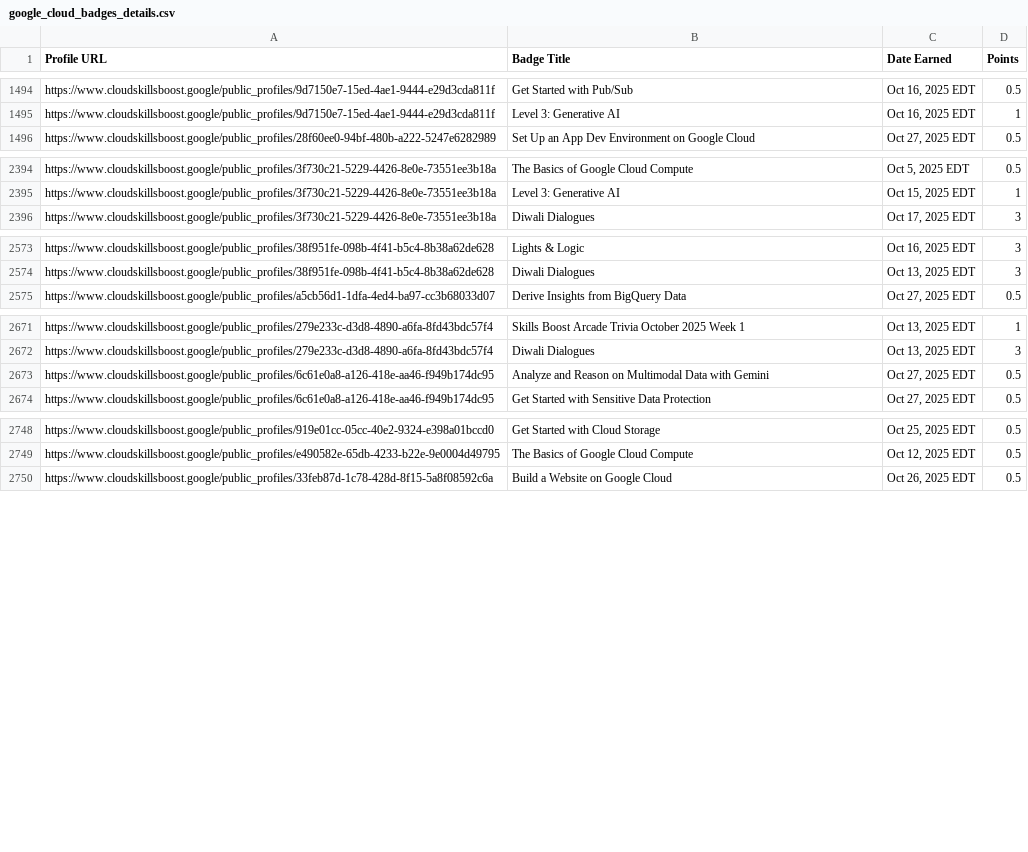
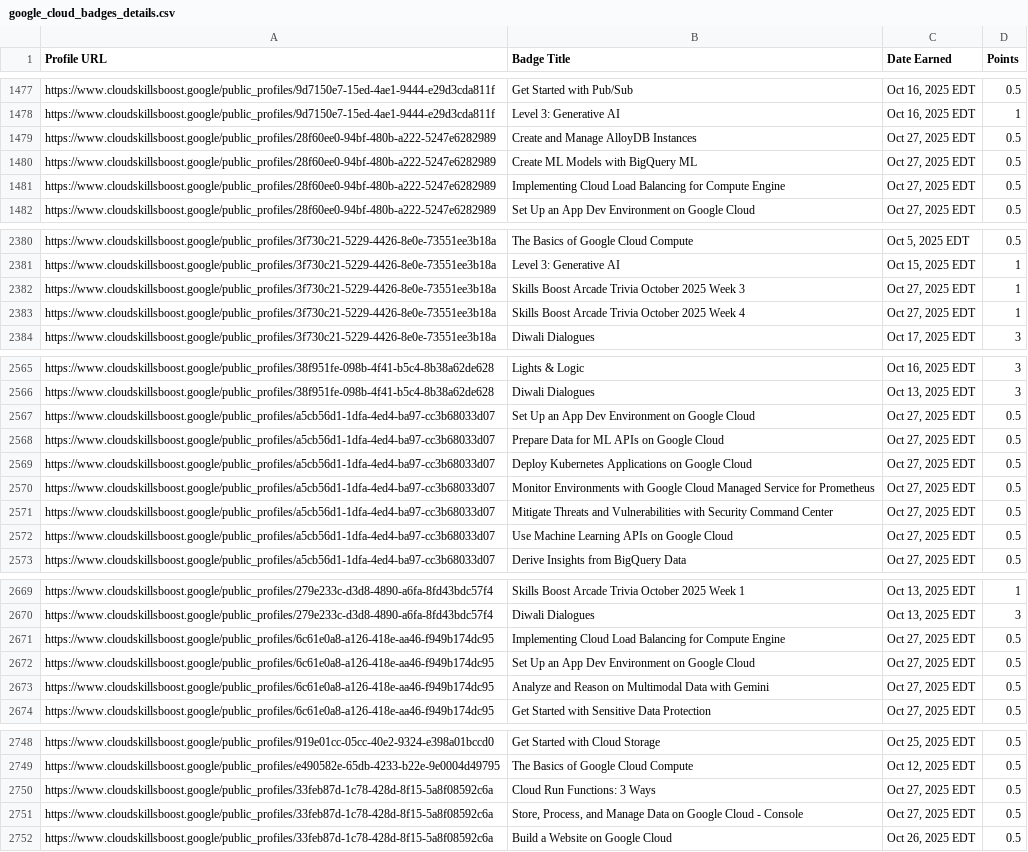
Before and after one commit to mohitsharmas97/leaderboard_gdg, a CSV file: google_cloud_badges_details.csv, drawn as a sheet; only a part is shown, gaps mark what is left out; the diff covers the shown part only; the diff names each change by its address in the sheet, - before the commit and + after, or states it on an @@ line.

```diff
--- a/google_cloud_badges_details.csv
+++ b/google_cloud_badges_details.csv
+row 1479: https://www.cloudskillsboost.google/public_profiles/28f60ee0-94bf-480b-a222-5247e6282989 | Create and Manage AlloyDB Instances | Oct 27, 2025 EDT | 0.5
+row 1480: https://www.cloudskillsboost.google/public_profiles/28f60ee0-94bf-480b-a222-5247e6282989 | Create ML Models with BigQuery ML | Oct 27, 2025 EDT | 0.5
+row 1481: https://www.cloudskillsboost.google/public_profiles/28f60ee0-94bf-480b-a222-5247e6282989 | Implementing Cloud Load Balancing for Compute Engine | Oct 27, 2025 EDT | 0.5
+row 2382: https://www.cloudskillsboost.google/public_profiles/3f730c21-5229-4426-8e0e-73551ee3b18a | Skills Boost Arcade Trivia October 2025 Week 3 | Oct 27, 2025 EDT | 1
+row 2383: https://www.cloudskillsboost.google/public_profiles/3f730c21-5229-4426-8e0e-73551ee3b18a | Skills Boost Arcade Trivia October 2025 Week 4 | Oct 27, 2025 EDT | 1
+row 2567: https://www.cloudskillsboost.google/public_profiles/a5cb56d1-1dfa-4ed4-ba97-cc3b68033d07 | Set Up an App Dev Environment on Google Cloud | Oct 27, 2025 EDT | 0.5
+row 2568: https://www.cloudskillsboost.google/public_profiles/a5cb56d1-1dfa-4ed4-ba97-cc3b68033d07 | Prepare Data for ML APIs on Google Cloud | Oct 27, 2025 EDT | 0.5
+row 2569: https://www.cloudskillsboost.google/public_profiles/a5cb56d1-1dfa-4ed4-ba97-cc3b68033d07 | Deploy Kubernetes Applications on Google Cloud | Oct 27, 2025 EDT | 0.5
+row 2570: https://www.cloudskillsboost.google/public_profiles/a5cb56d1-1dfa-4ed4-ba97-cc3b68033d07 | Monitor Environments with Google Cloud Managed Service for Prometheus | Oct 27, 2025 EDT | 0.5
+row 2571: https://www.cloudskillsboost.google/public_profiles/a5cb56d1-1dfa-4ed4-ba97-cc3b68033d07 | Mitigate Threats and Vulnerabilities with Security Command Center | Oct 27, 2025 EDT | 0.5
+row 2572: https://www.cloudskillsboost.google/public_profiles/a5cb56d1-1dfa-4ed4-ba97-cc3b68033d07 | Use Machine Learning APIs on Google Cloud | Oct 27, 2025 EDT | 0.5
+row 2671: https://www.cloudskillsboost.google/public_profiles/6c61e0a8-a126-418e-aa46-f949b174dc95 | Implementing Cloud Load Balancing for Compute Engine | Oct 27, 2025 EDT | 0.5
+row 2672: https://www.cloudskillsboost.google/public_profiles/6c61e0a8-a126-418e-aa46-f949b174dc95 | Set Up an App Dev Environment on Google Cloud | Oct 27, 2025 EDT | 0.5
+row 2750: https://www.cloudskillsboost.google/public_profiles/33feb87d-1c78-428d-8f15-5a8f08592c6a | Cloud Run Functions: 3 Ways | Oct 27, 2025 EDT | 0.5
+row 2751: https://www.cloudskillsboost.google/public_profiles/33feb87d-1c78-428d-8f15-5a8f08592c6a | Store, Process, and Manage Data on Google Cloud - Console | Oct 27, 2025 EDT | 0.5
```
Also changed, not shown: 9 added rows and 20 removed rows elsewhere in this file, progress_data.csv.
